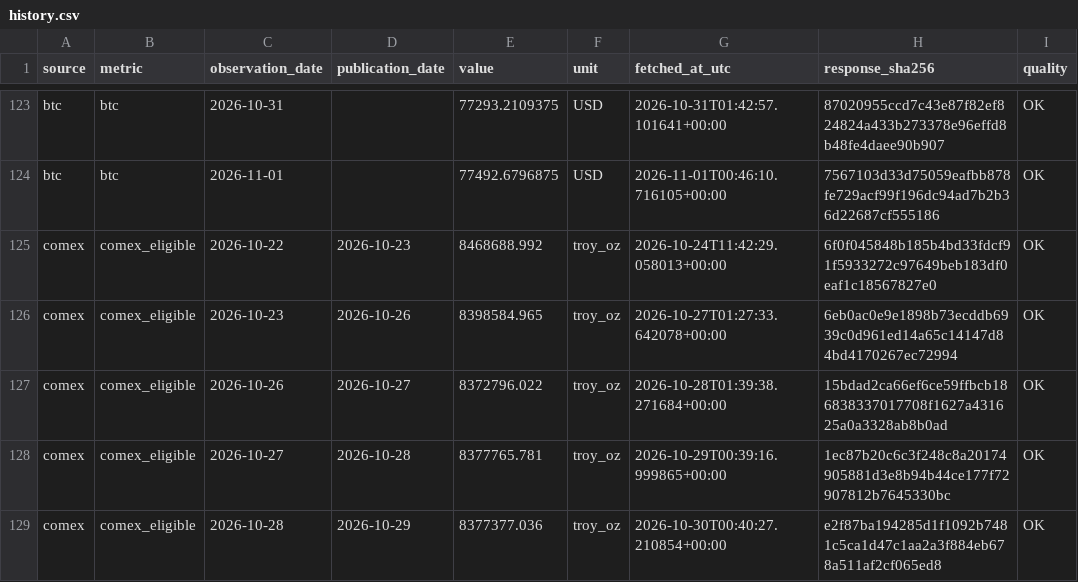
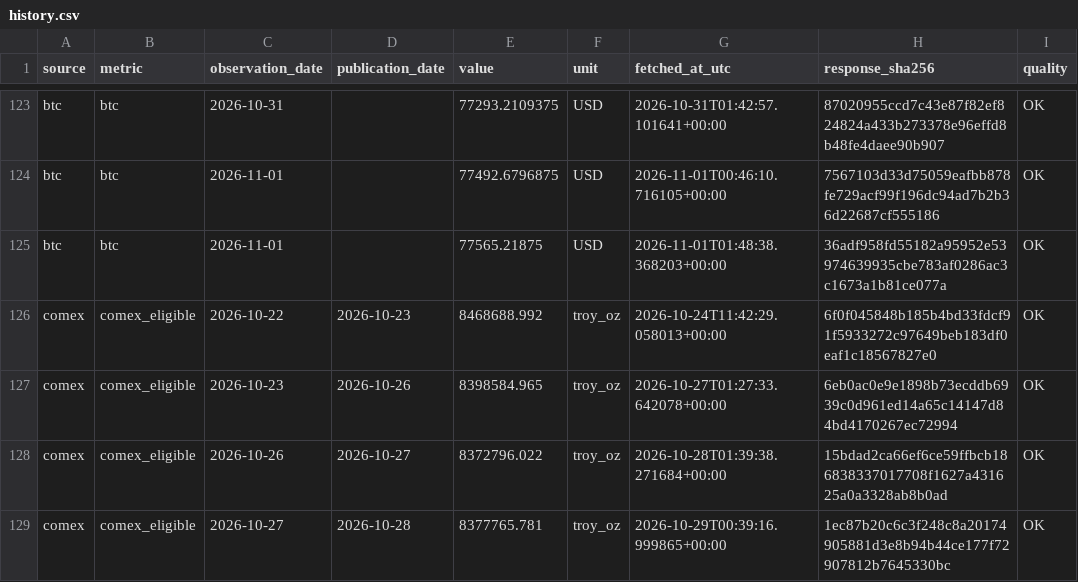
Before and after one commit to yydsdefi-cmyk/COMEX-Gold-Tracker, a CSV file: market_data/history.csv, drawn as a sheet; only a part is shown, gaps mark what is left out; the shorter side is filled out with more unchanged rows; the diff names each change by its address in the sheet, - before the commit and + after, or states it on an @@ line.

```diff
--- a/market_data/history.csv
+++ b/market_data/history.csv
+row 125: btc | btc | 2026-11-01 |  | 77565.21875 | USD | 2026-11-01T01:48:38.368203+00:00 | 36adf958fd55182a95952e53974639935cbe783af0286ac3c1673a1b81ce077a | OK
```
Also changed, not shown: 9 other files.
